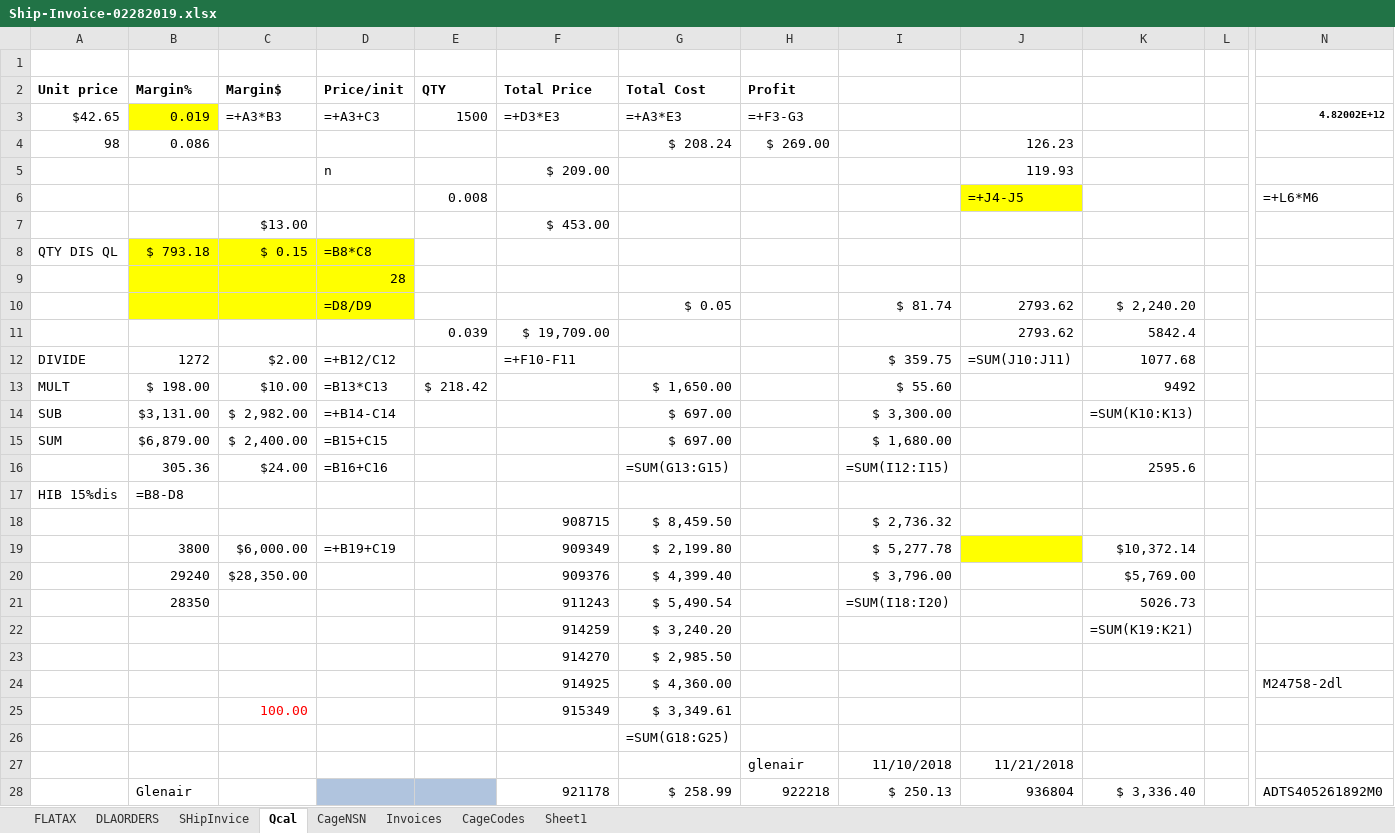
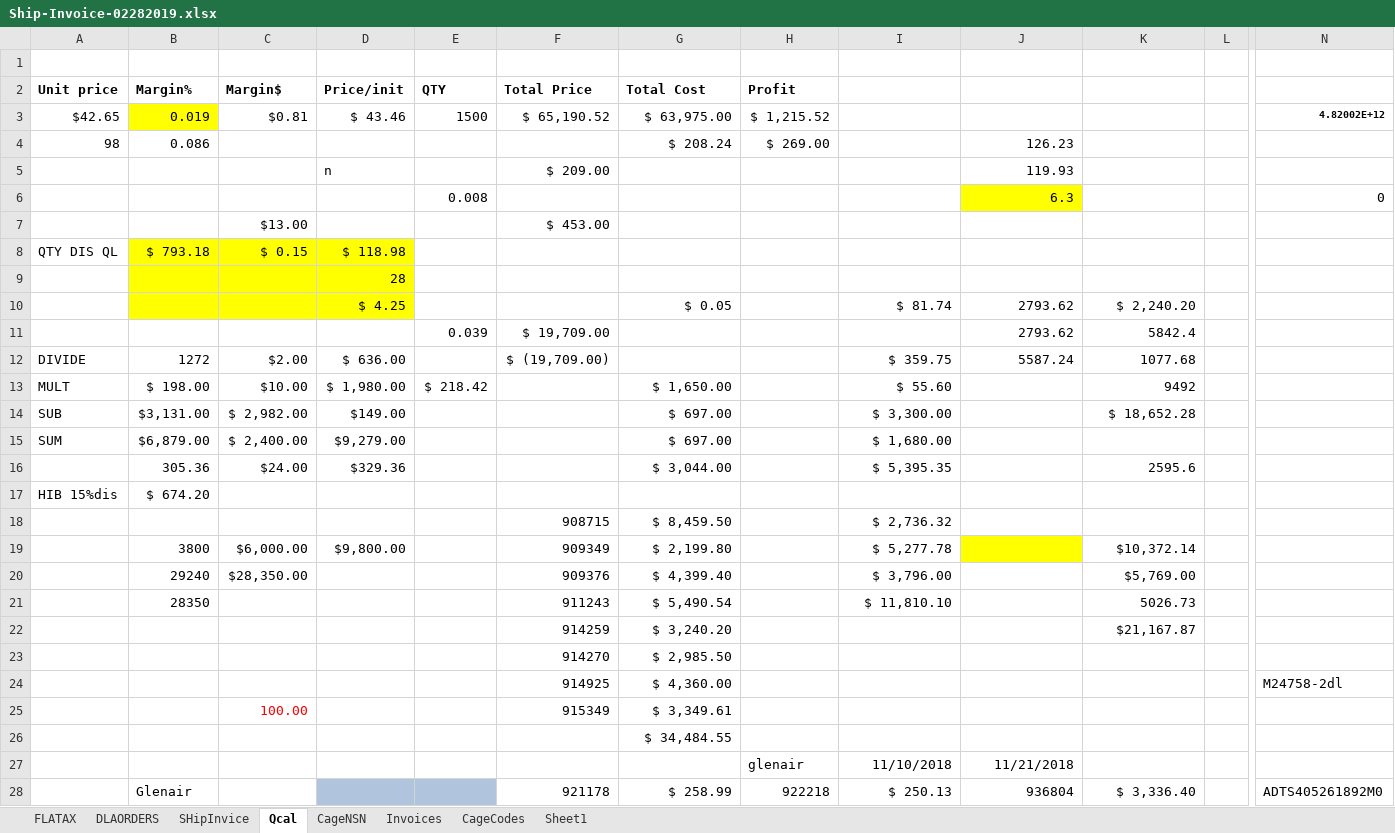
Before and after one commit to KaySea0/WestSim, an Excel workbook: Ship-Invoice-02282019.xlsx, sheet Qcal, drawn as a sheet; only a part is shown, gaps mark what is left out; values as stored, in another font and other column widths than the file's, no borders; formulas without a stored value are shown as written; removed rows and columns are numbered as before the commit, all else as after; rows hold the shown columns only; the diff covers the shown part only; the diff names each change by its address in the sheet, - before the commit and + after, or states it on an @@ line.

```diff
--- a/Ship-Invoice-02282019.xlsx (sheet Qcal)
+++ b/Ship-Invoice-02282019.xlsx (sheet Qcal)
-C3 (Margin$): =+A3*B3
+C3 (Margin$): $0.81
-D3 (Price/init): =+A3+C3
+D3 (Price/init): $ 43.46
-F3 (Total Price): =+D3*E3
+F3 (Total Price): $ 65,190.52
-G3 (Total Cost): =+A3*E3
+G3 (Total Cost): $ 63,975.00
-H3 (Profit): =+F3-G3
+H3 (Profit): $ 1,215.52
-row 6:  |  |  |  | 0.008 |  |  |  |  | =+J4-J5 |  |  | =+L6*M6
+row 6:  |  |  |  | 0.008 |  |  |  |  | 6.3 |  |  | 0
-D8 (Price/init): =B8*C8
+D8 (Price/init): $ 118.98
-D10 (Price/init): =D8/D9
+D10 (Price/init): $ 4.25
-D12 (Price/init): =+B12/C12
+D12 (Price/init): $ 636.00
-F12 (Total Price): =+F10-F11
+F12 (Total Price): $ (19,709.00)
-J12: =SUM(J10:J11)
+J12: 5587.24
-D13 (Price/init): =B13*C13
+D13 (Price/init): $ 1,980.00
-D14 (Price/init): =+B14-C14
+D14 (Price/init): $149.00
-K14: =SUM(K10:K13)
+K14: $ 18,652.28
-D15 (Price/init): =B15+C15
+D15 (Price/init): $9,279.00
-D16 (Price/init): =B16+C16
+D16 (Price/init): $329.36
-G16 (Total Cost): =SUM(G13:G15)
+G16 (Total Cost): $ 3,044.00
-I16: =SUM(I12:I15)
+I16: $ 5,395.35
-B17 (Margin%): =B8-D8
+B17 (Margin%): $ 674.20
-D19 (Price/init): =+B19+C19
+D19 (Price/init): $9,800.00
-I21: =SUM(I18:I20)
+I21: $ 11,810.10
-K22: =SUM(K19:K21)
+K22: $21,167.87
-G26 (Total Cost): =SUM(G18:G25)
+G26 (Total Cost): $ 34,484.55
```
Also changed, not shown: 22 edited cells elsewhere in this sheet, sheet DLAORDERS, sheet Invoices, sheet SHipInvice, sheet FLATAX, sheet CageCodes, hidden cells, 3 other files.
